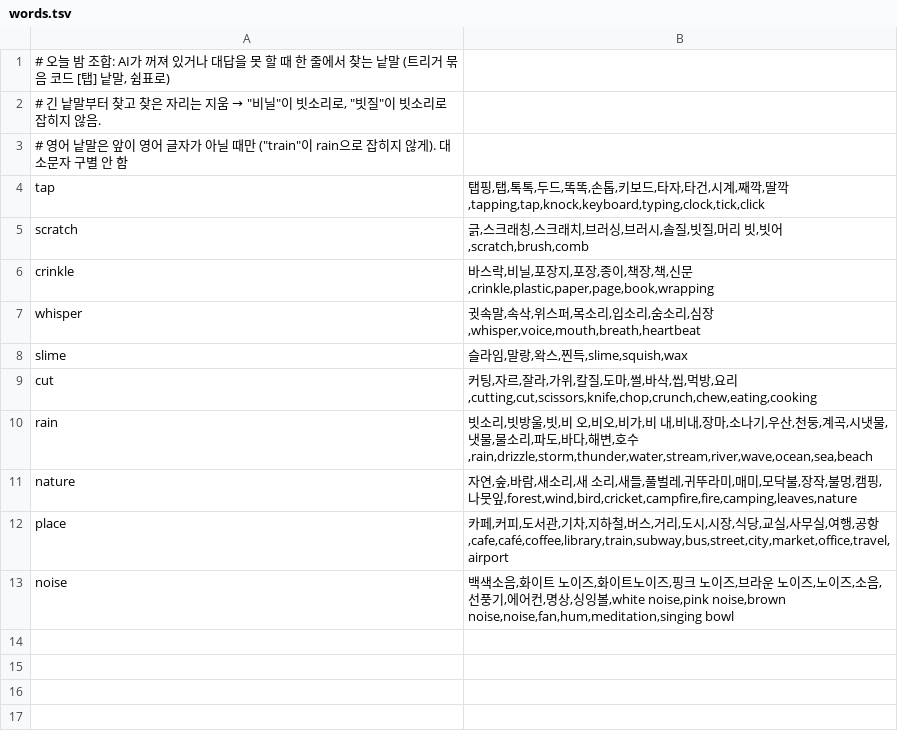
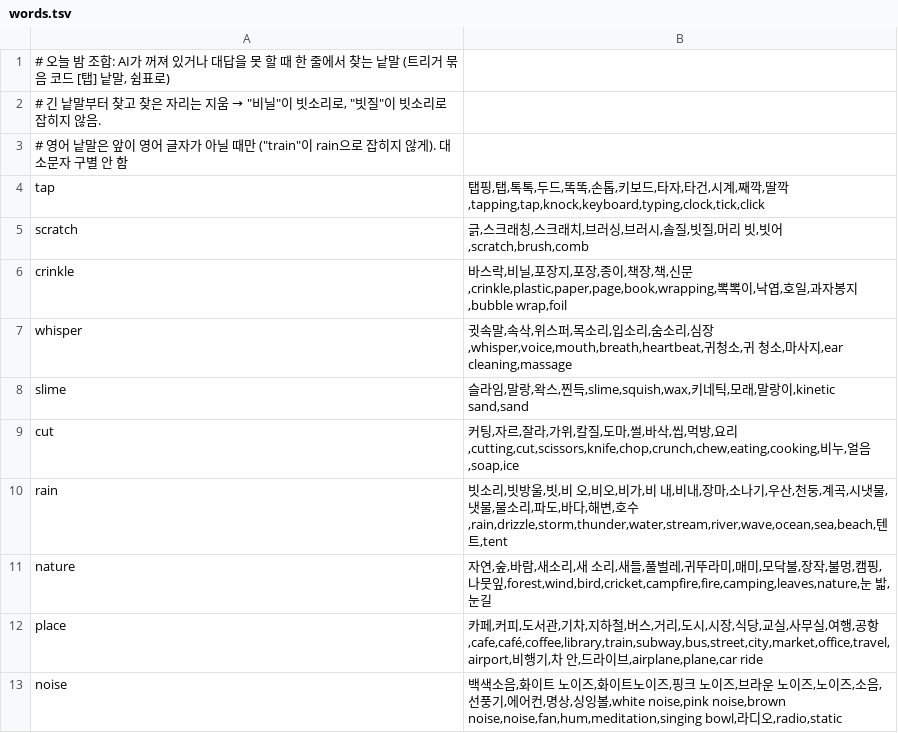
Before and after one commit to hacs2772/ASMR_Block, a TSV file: asmr-block/backend/src/main/resources/tonight/words.tsv, drawn as a sheet.

```diff
--- a/asmr-block/backend/src/main/resources/tonight/words.tsv
+++ b/asmr-block/backend/src/main/resources/tonight/words.tsv
@@ -5,9 +5,9 @@ tap	탭핑,탭,톡톡,두드,똑똑,손톱,키보드,타자,타건,시계,째깍
 scratch	긁,스크래칭,스크래치,브러싱,브러시,솔질,빗질,머리 빗,빗어,scratch,brush,comb
-crinkle	바스락,비닐,포장지,포장,종이,책장,책,신문,crinkle,plastic,paper,page,book,wrapping
-whisper	귓속말,속삭,위스퍼,목소리,입소리,숨소리,심장,whisper,voice,mouth,breath,heartbeat
-slime	슬라임,말랑,왁스,찐득,slime,squish,wax
-cut	커팅,자르,잘라,가위,칼질,도마,썰,바삭,씹,먹방,요리,cutting,cut,scissors,knife,chop,crunch,chew,eating,cooking
-rain	빗소리,빗방울,빗,비 오,비오,비가,비 내,비내,장마,소나기,우산,천둥,계곡,시냇물,냇물,물소리,파도,바다,해변,호수,rain,drizzle,storm,thunder,water,stream,river,wave,ocean,sea,beach
-nature	자연,숲,바람,새소리,새 소리,새들,풀벌레,귀뚜라미,매미,모닥불,장작,불멍,캠핑,나뭇잎,forest,wind,bird,cricket,campfire,fire,camping,leaves,nature
-place	카페,커피,도서관,기차,지하철,버스,거리,도시,시장,식당,교실,사무실,여행,공항,cafe,café,coffee,library,train,subway,bus,street,city,market,office,travel,airport
-noise	백색소음,화이트 노이즈,화이트노이즈,핑크 노이즈,브라운 노이즈,노이즈,소음,선풍기,에어컨,명상,싱잉볼,white noise,pink noise,brown noise,noise,fan,hum,meditation,singing bowl
+crinkle	바스락,비닐,포장지,포장,종이,책장,책,신문,crinkle,plastic,paper,page,book,wrapping,뽁뽁이,낙엽,호일,과자봉지,bubble wrap,foil
+whisper	귓속말,속삭,위스퍼,목소리,입소리,숨소리,심장,whisper,voice,mouth,breath,heartbeat,귀청소,귀 청소,마사지,ear cleaning,massage
+slime	슬라임,말랑,왁스,찐득,slime,squish,wax,키네틱,모래,말랑이,kinetic sand,sand
+cut	커팅,자르,잘라,가위,칼질,도마,썰,바삭,씹,먹방,요리,cutting,cut,scissors,knife,chop,crunch,chew,eating,cooking,비누,얼음,soap,ice
+rain	빗소리,빗방울,빗,비 오,비오,비가,비 내,비내,장마,소나기,우산,천둥,계곡,시냇물,냇물,물소리,파도,바다,해변,호수,rain,drizzle,storm,thunder,water,stream,river,wave,ocean,sea,beach,텐트,tent
+nature	자연,숲,바람,새소리,새 소리,새들,풀벌레,귀뚜라미,매미,모닥불,장작,불멍,캠핑,나뭇잎,forest,wind,bird,cricket,campfire,fire,camping,leaves,nature,눈 밟,눈길
+place	카페,커피,도서관,기차,지하철,버스,거리,도시,시장,식당,교실,사무실,여행,공항,cafe,café,coffee,library,train,subway,bus,street,city,market,office,travel,airport,비행기,차 안,드라이브,airplane,plane,car ride
+noise	백색소음,화이트 노이즈,화이트노이즈,핑크 노이즈,브라운 노이즈,노이즈,소음,선풍기,에어컨,명상,싱잉볼,white noise,pink noise,brown noise,noise,fan,hum,meditation,singing bowl,라디오,radio,static
```
Also changed, not shown: asmr-block/backend/src/main/resources/i18n/messages_en.tsv, 44 other files.
